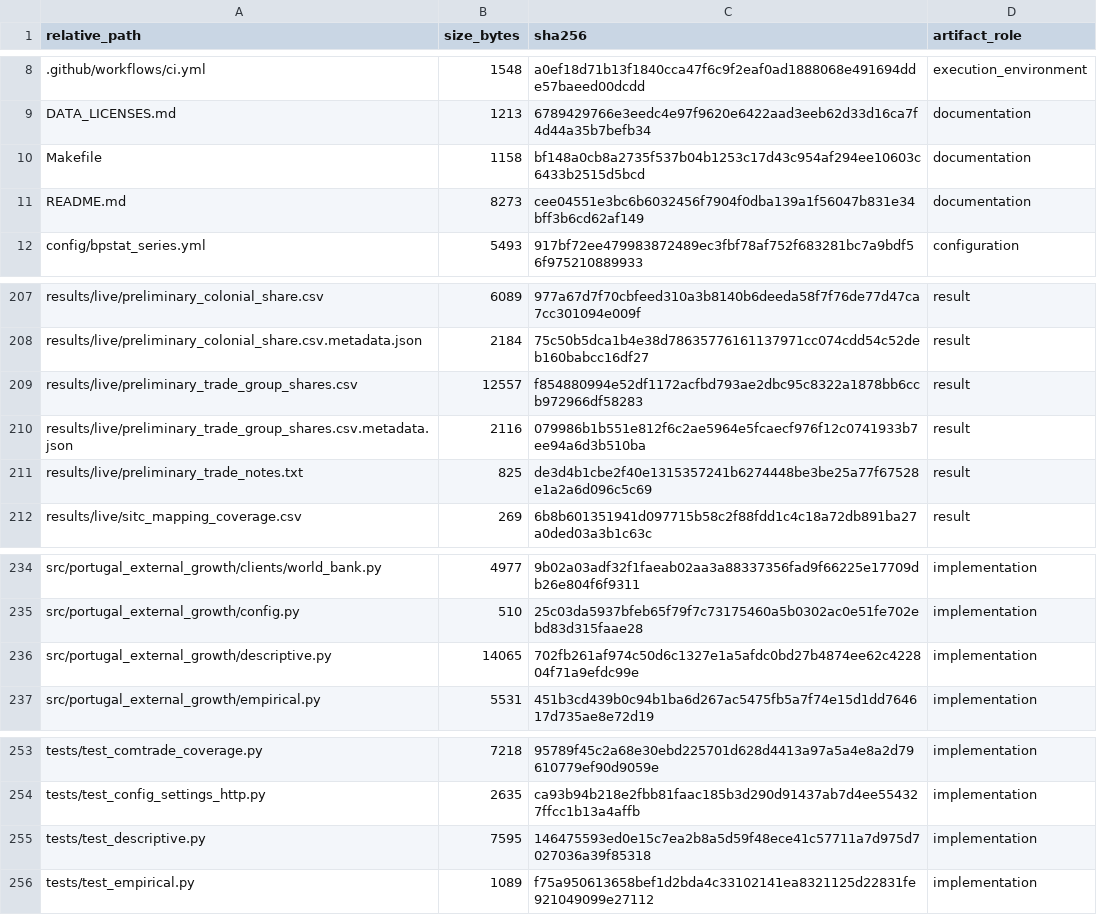
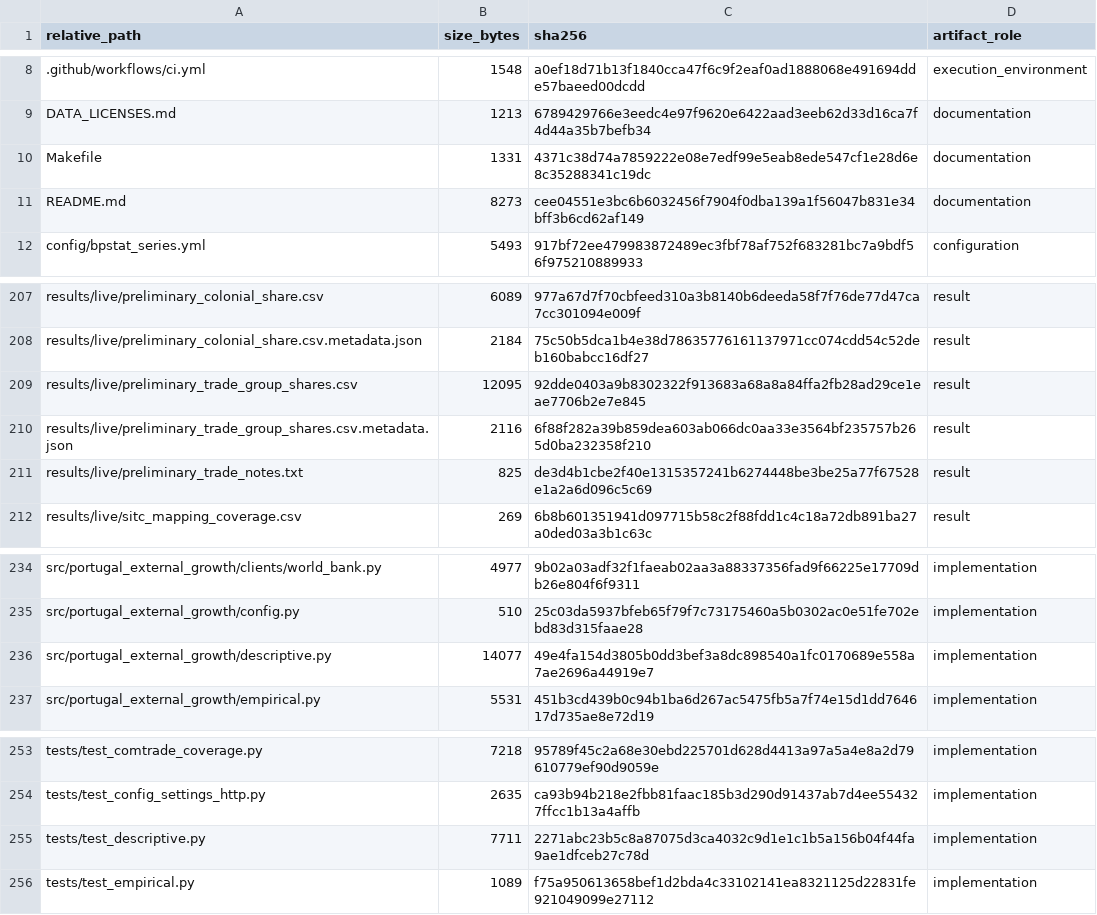
Before and after one commit to DiogoRibeiro7/portugal-external-growth-1960-1973, a CSV file: results/manifests/current_manifest.csv, drawn as a sheet; only a part is shown, gaps mark what is left out.

```diff
--- a/results/manifests/current_manifest.csv
+++ b/results/manifests/current_manifest.csv
@@ -9,3 +9,3 @@ relative_path,size_bytes,sha256,artifact_role
 DATA_LICENSES.md,1213,6789429766e3eedc4e97f9620e6422aad3eeb62d33d16ca7f4d44a35b7befb34,documentation
-Makefile,1158,bf148a0cb8a2735f537b04b1253c17d43c954af294ee10603c6433b2515d5bcd,documentation
+Makefile,1331,4371c38d74a7859222e08e7edf99e5eab8ede547cf1e28d6e8c35288341c19dc,documentation
 README.md,8273,cee04551e3bc6b6032456f7904f0dba139a1f56047b831e34bff3b6cd62af149,documentation
@@ -208,4 +208,4 @@ results/live/preliminary_colonial_share.csv,6089,977a67d7f70cbfeed310a3b8140b6de
 results/live/preliminary_colonial_share.csv.metadata.json,2184,75c50b5dca1b4e38d78635776161137971cc074cdd54c52deb160babcc16df27,result
-results/live/preliminary_trade_group_shares.csv,12557,f854880994e52df1172acfbd793ae2dbc95c8322a1878bb6ccb972966df58283,result
-results/live/preliminary_trade_group_shares.csv.metadata.json,2116,079986b1b551e812f6c2ae5964e5fcaecf976f12c0741933b7ee94a6d3b510ba,result
+results/live/preliminary_trade_group_shares.csv,12095,92dde0403a9b8302322f913683a68a8a84ffa2fb28ad29ce1eae7706b2e7e845,result
+results/live/preliminary_trade_group_shares.csv.metadata.json,2116,6f88f282a39b859dea603ab066dc0aa33e3564bf235757b265d0ba232358f210,result
 results/live/preliminary_trade_notes.txt,825,de3d4b1cbe2f40e1315357241b6274448be3be25a77f67528e1a2a6d096c5c69,result
@@ -235,3 +235,3 @@ src/portugal_external_growth/clients/world_bank.py,4977,9b02a03adf32f1faeab02aa3
 src/portugal_external_growth/config.py,510,25c03da5937bfeb65f79f7c73175460a5b0302ac0e51fe702ebd83d315faae28,implementation
-src/portugal_external_growth/descriptive.py,14065,702fb261af974c50d6c1327e1a5afdc0bd27b4874ee62c422804f71a9efdc99e,implementation
+src/portugal_external_growth/descriptive.py,14077,49e4fa154d3805b0dd3bef3a8dc898540a1fc0170689e558a7ae2696a44919e7,implementation
 src/portugal_external_growth/empirical.py,5531,451b3cd439b0c94b1ba6d267ac5475fb5a7f74e15d1dd764617d735ae8e72d19,implementation
@@ -254,3 +254,3 @@ tests/test_comtrade_coverage.py,7218,95789f45c2a68e30ebd225701d628d4413a97a5a4e8
 tests/test_config_settings_http.py,2635,ca93b94b218e2fbb81faac185b3d290d91437ab7d4ee554327ffcc1b13a4affb,implementation
-tests/test_descriptive.py,7595,146475593ed0e15c7ea2b8a5d59f48ece41c57711a7d975d7027036a39f85318,implementation
+tests/test_descriptive.py,7711,2271abc23b5c8a87075d3ca4032c9d1e1c1b5a156b04f44fa9ae1dfceb27c78d,implementation
 tests/test_empirical.py,1089,f75a950613658bef1d2bda4c33102141ea8321125d22831fe921049099e27112,implementation
```
Also changed, not shown: results/live/preliminary_trade_group_shares.csv, results/manifests/bootstrap_manifest.csv, 8 other files.
